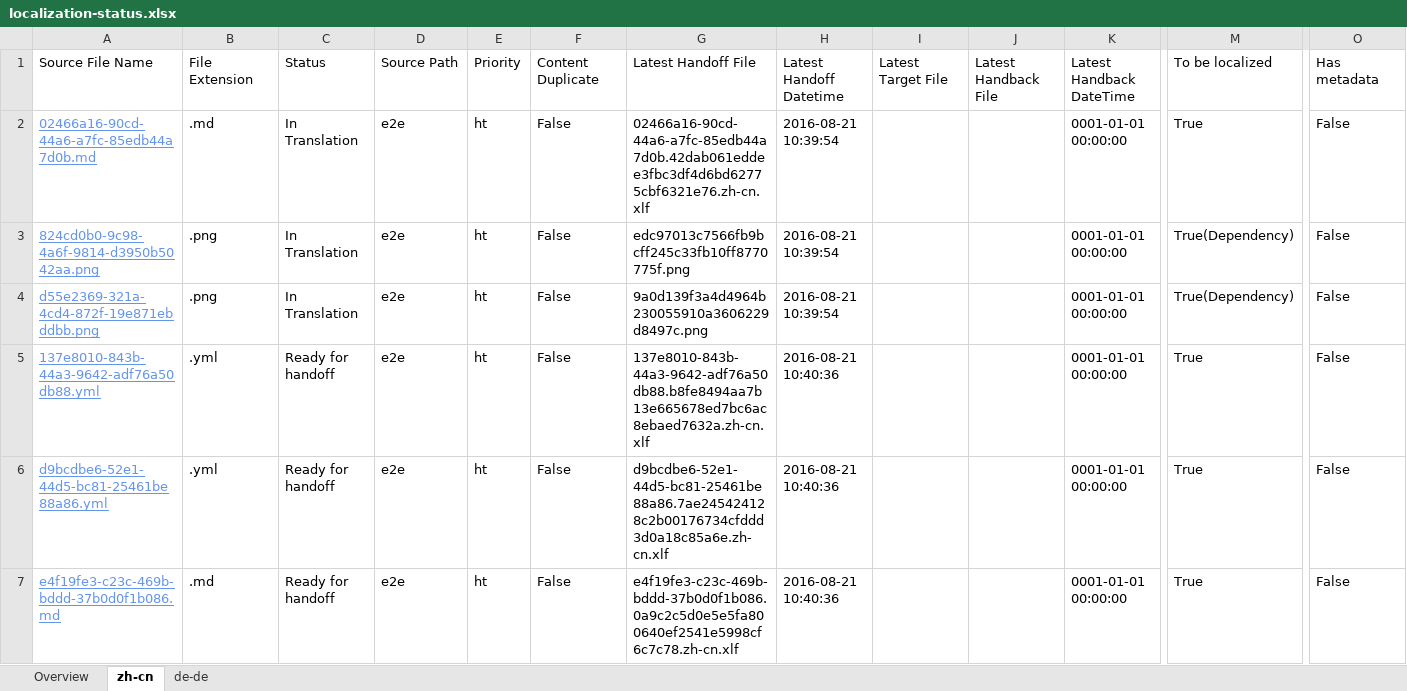
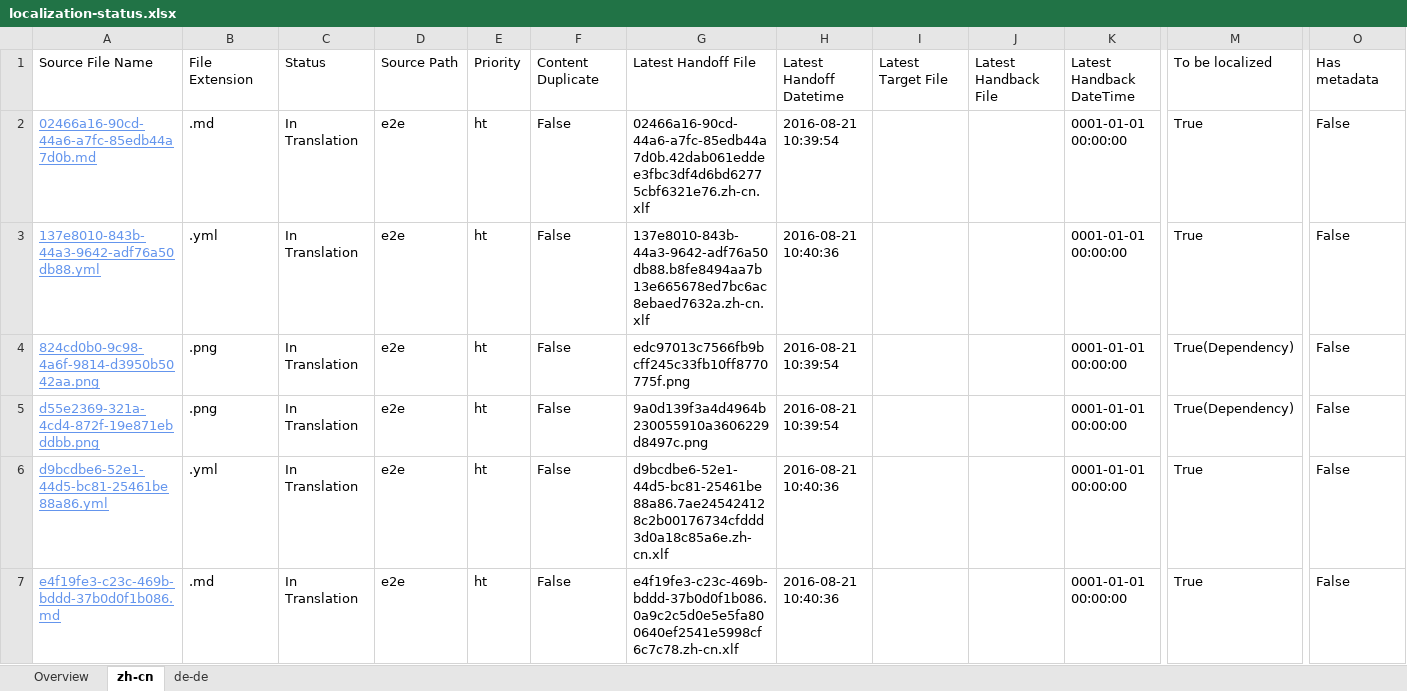
Before and after one commit to OpenLocalizationTestOrg/ol-test0-handback, an Excel workbook: ol-handback/OpenLocalizationTestOrg/ol-test0/ci/localization-status.xlsx, sheet zh-cn, drawn as a sheet; only a part is shown, gaps mark what is left out; values as stored, in another font and other column widths than the file's, no borders; table styles not drawn; removed rows and columns are numbered as before the commit, all else as after; rows hold the shown columns only; the diff names each change by its address in the sheet, - before the commit and + after, or states it on an @@ line.

```diff
--- a/ol-handback/OpenLocalizationTestOrg/ol-test0/ci/localization-status.xlsx (sheet zh-cn)
+++ b/ol-handback/OpenLocalizationTestOrg/ol-test0/ci/localization-status.xlsx (sheet zh-cn)
+row 3: 137e8010-843b-44a3-9642-adf76a50db88.yml | .yml | In Translation | e2e | ht | False | 137e8010-843b-44a3-9642-adf76a50db88.b8fe8494aa7b13e665678ed7bc6ac8ebaed7632a.zh-cn.xlf | 2016-08-21 10:40:36 |  |  | 0001-01-01 00:00:00 | True | False
-row 5: 137e8010-843b-44a3-9642-adf76a50db88.yml | .yml | Ready for handoff | e2e | ht | False | 137e8010-843b-44a3-9642-adf76a50db88.b8fe8494aa7b13e665678ed7bc6ac8ebaed7632a.zh-cn.xlf | 2016-08-21 10:40:36 |  |  | 0001-01-01 00:00:00 | True | False
-C6:C7: Ready for handoff
+C6:C7: In Translation
```
Also changed, not shown: sheet de-de, sheet Overview.
